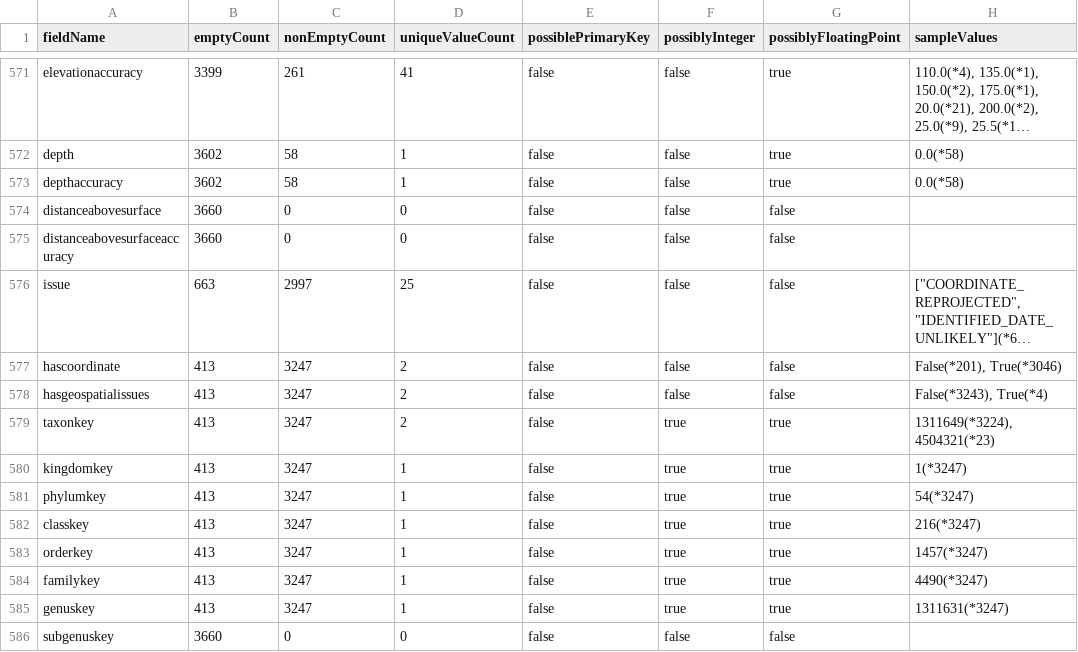
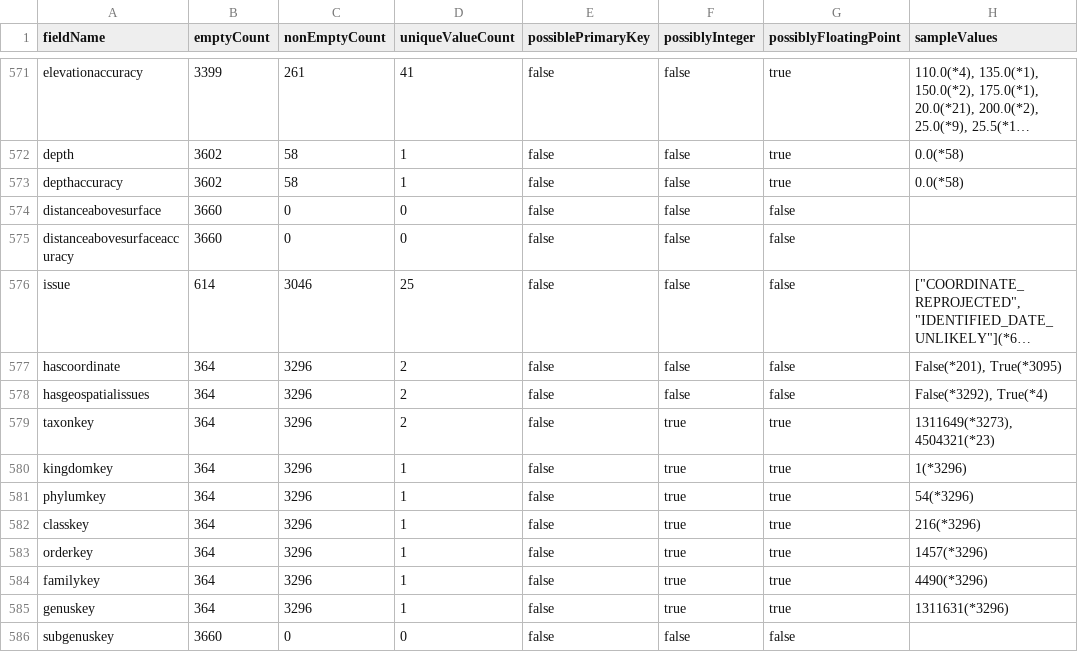
Before and after one commit to ansell/ala-gbif-merge, a CSV file: dwcacheck-VespulaGermanica-Merged-analysis/Statistics-Merged-Source-VespulaGermanica-ALA.csv, drawn as a sheet; only a part is shown, gaps mark what is left out; long unchanged cells end in …; the diff covers the shown part only; the diff names each change by its address in the sheet, - before the commit and + after, or states it on an @@ line.

```diff
--- a/dwcacheck-VespulaGermanica-Merged-analysis/Statistics-Merged-Source-VespulaGermanica-ALA.csv
+++ b/dwcacheck-VespulaGermanica-Merged-analysis/Statistics-Merged-Source-VespulaGermanica-ALA.csv
-B576 (emptyCount): 663
+B576 (emptyCount): 614
-C576 (nonEmptyCount): 2997
+C576 (nonEmptyCount): 3046
-B577:B585 (emptyCount): 413
+B577:B585 (emptyCount): 364
-C577:C585 (nonEmptyCount): 3247
+C577:C585 (nonEmptyCount): 3296
-H577 (sampleValues): False(*201), True(*3046)
+H577 (sampleValues): False(*201), True(*3095)
-H578 (sampleValues): False(*3243), True(*4)
+H578 (sampleValues): False(*3292), True(*4)
-H579 (sampleValues): 1311649(*3224), 4504321(*23)
+H579 (sampleValues): 1311649(*3273), 4504321(*23)
-H580 (sampleValues): 1(*3247)
+H580 (sampleValues): 1(*3296)
-H581 (sampleValues): 54(*3247)
+H581 (sampleValues): 54(*3296)
-H582 (sampleValues): 216(*3247)
+H582 (sampleValues): 216(*3296)
-H583 (sampleValues): 1457(*3247)
+H583 (sampleValues): 1457(*3296)
-H584 (sampleValues): 4490(*3247)
+H584 (sampleValues): 4490(*3296)
-H585 (sampleValues): 1311631(*3247)
+H585 (sampleValues): 1311631(*3296)
```
Also changed, not shown: 1 added row, 1 removed row and 138 edited cells elsewhere in this file, dwcacheck-VespulaGermanica-ALA-analysis/Mapping-Source-VespulaGermanica-ALA.csv, dwcacheck-VespulaGermanica-GBIF-analysis/Mapping-Mapped-VespulaGermanica-GBIF.csv, 7 other files.
